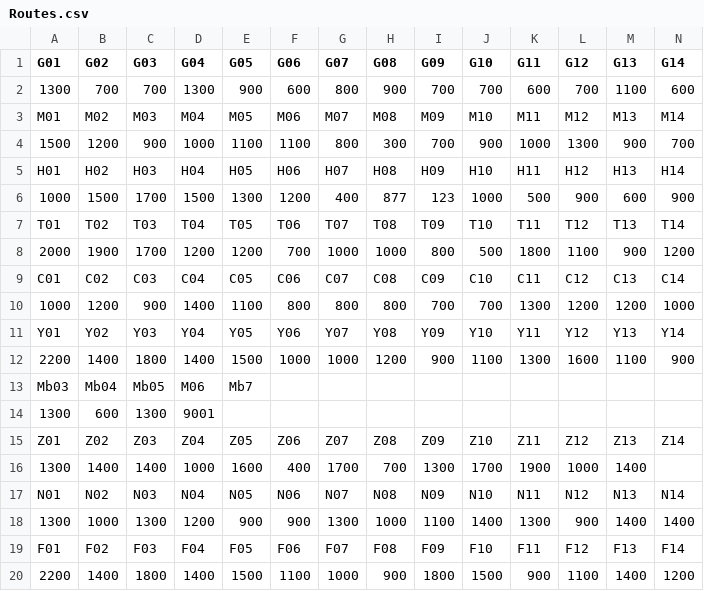
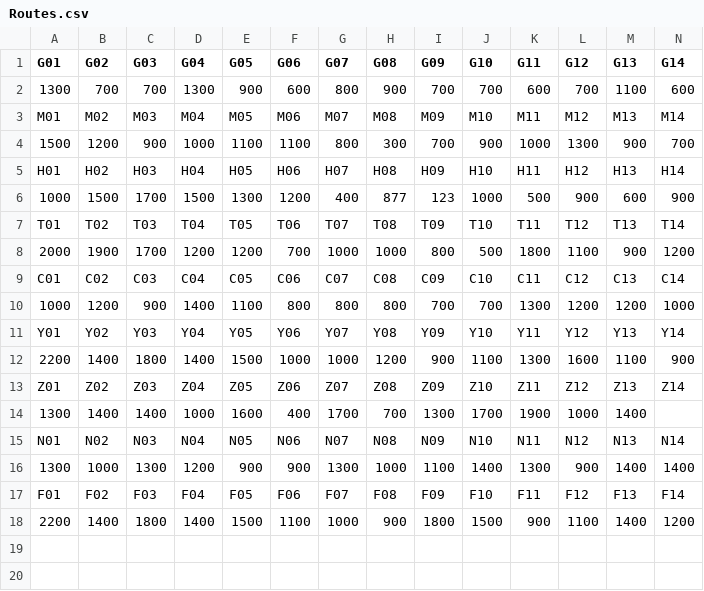
Before and after one commit to dylanhan99/DSA_Assignment_Redo, a CSV file: Demo/Routes.csv, drawn as a sheet; only a part is shown; rows hold the shown columns only; the diff names each change by its address in the sheet, - before the commit and + after, or states it on an @@ line.

```diff
--- a/Demo/Routes.csv
+++ b/Demo/Routes.csv
-row 13: Mb03 | Mb04 | Mb05 | M06 | Mb7
-row 14: 1300 | 600 | 1300 | 9001
```
Also changed, not shown: Demo/Stations.csv, 6 other files.
